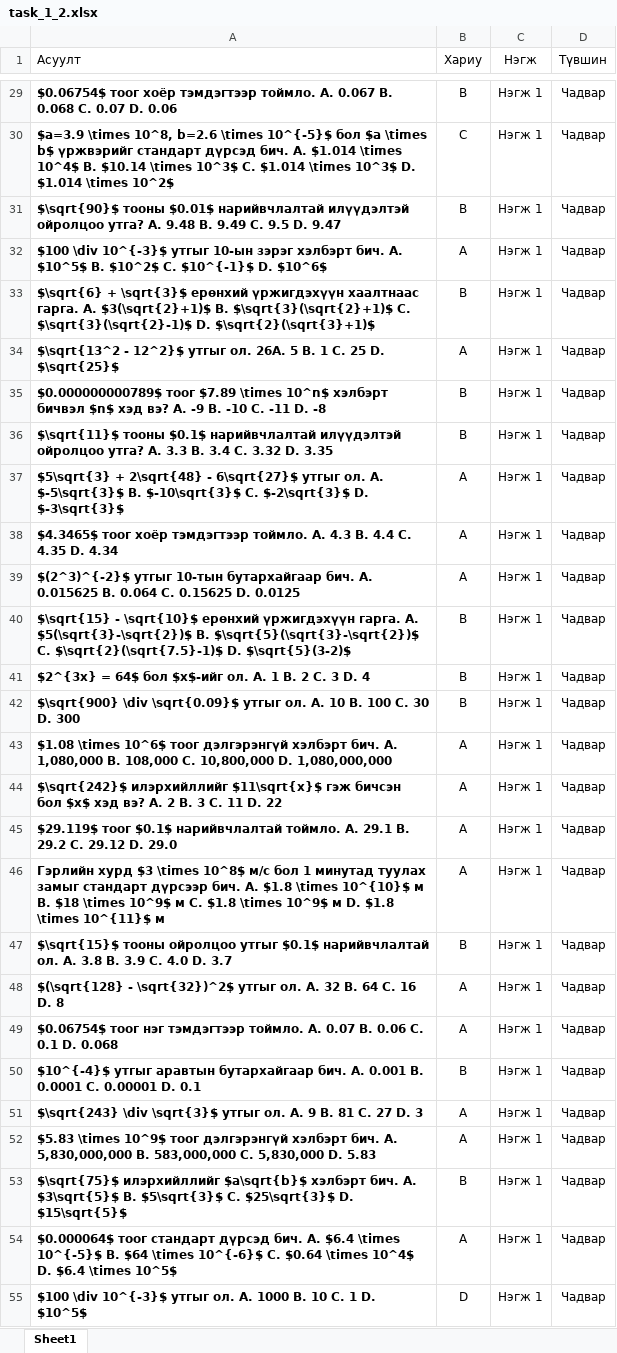
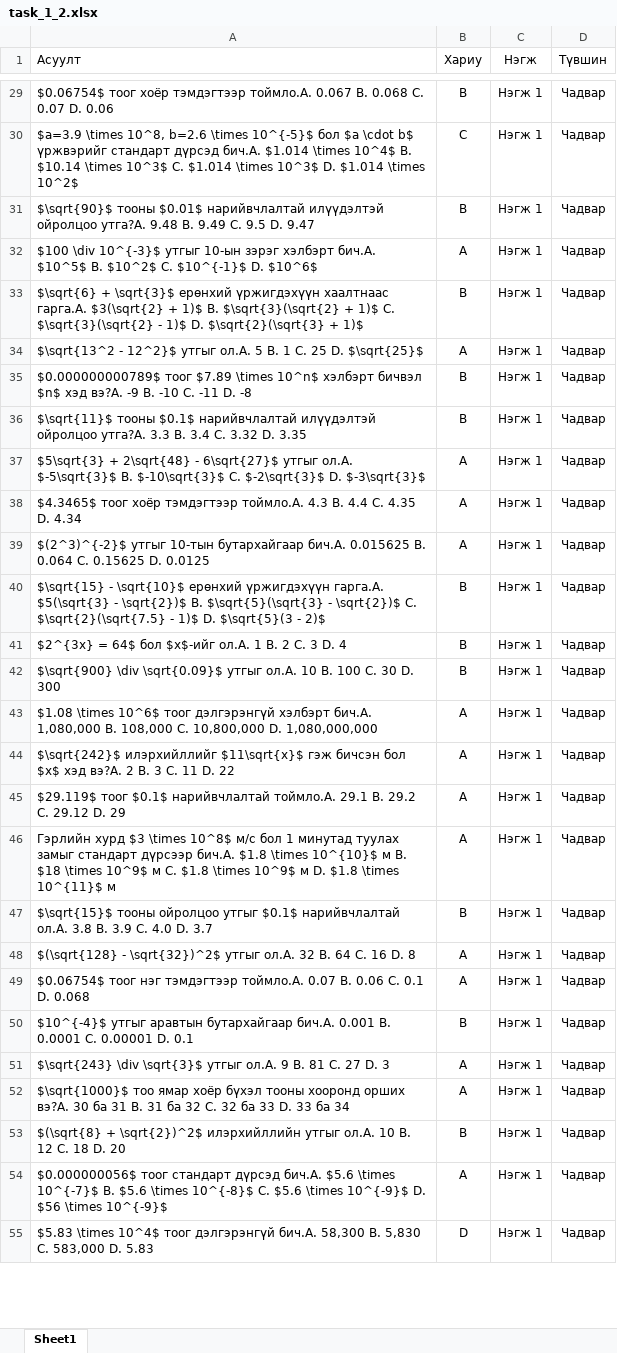
Before and after one commit to munkhtsatsral5kdh-sudo/math-project, an Excel workbook: task_1_2.xlsx, sheet Sheet1, drawn as a sheet; only a part is shown, gaps mark what is left out; values as stored, in another font and other column widths than the file's, no borders; the diff covers the shown part only; the diff names each change by its address in the sheet, - before the commit and + after, or states it on an @@ line.

```diff
--- a/task_1_2.xlsx (sheet Sheet1)
+++ b/task_1_2.xlsx (sheet Sheet1)
-A29:A55 bold: on
+A29:A55 bold: off
-A29 (Асуулт): …хоёр тэмдэгтээр тоймло. A. 0.067 B.…
+A29 (Асуулт): …хоёр тэмдэгтээр тоймло.A. 0.067 B.…
-A30 (Асуулт): …бол $a \times b$ үржвэрийг стандарт дүрсэд бич. A. $1.014 \times…
+A30 (Асуулт): …бол $a \cdot b$ үржвэрийг стандарт дүрсэд бич.A. $1.014 \times…
-A31 (Асуулт): …илүүдэлтэй ойролцоо утга? A. 9.48 B.…
+A31 (Асуулт): …илүүдэлтэй ойролцоо утга?A. 9.48 B.…
-A32 (Асуулт): …зэрэг хэлбэрт бич. A. $10^5$ B.…
+A32 (Асуулт): …зэрэг хэлбэрт бич.A. $10^5$ B.…
-A33 (Асуулт): …үржигдэхүүн хаалтнаас гарга. A. $3(\sqrt{2}+1)$ B. $\sqrt{3}(\sqrt{2}+1)$ C. $\sqrt{3}(\sqrt{2}-1)$ D. $\sqrt{2}(\sqrt{3}+1)$
+A33 (Асуулт): …үржигдэхүүн хаалтнаас гарга.A. $3(\sqrt{2} + 1)$ B. $\sqrt{3}(\sqrt{2} + 1)$ C. $\sqrt{3}(\sqrt{2} - 1)$ D. $\sqrt{2}(\sqrt{3} + 1)$
-A34 (Асуулт): …12^2}$ утгыг ол. 26A. 5 B.…
+A34 (Асуулт): …12^2}$ утгыг ол.A. 5 B.…
-A35 (Асуулт): …$n$ хэд вэ? A. -9 B.…
+A35 (Асуулт): …$n$ хэд вэ?A. -9 B.…
-A36 (Асуулт): …илүүдэлтэй ойролцоо утга? A. 3.3 B.…
+A36 (Асуулт): …илүүдэлтэй ойролцоо утга?A. 3.3 B.…
-A37 (Асуулт): …6\sqrt{27}$ утгыг ол. A. $-5\sqrt{3}$ B.…
+A37 (Асуулт): …6\sqrt{27}$ утгыг ол.A. $-5\sqrt{3}$ B.…
-A38 (Асуулт): …хоёр тэмдэгтээр тоймло. A. 4.3 B.…
+A38 (Асуулт): …хоёр тэмдэгтээр тоймло.A. 4.3 B.…
-A39 (Асуулт): …10-тын бутархайгаар бич. A. 0.015625 B.…
+A39 (Асуулт): …10-тын бутархайгаар бич.A. 0.015625 B.…
-A40 (Асуулт): …ерөнхий үржигдэхүүн гарга. A. $5(\sqrt{3}-\sqrt{2})$ B. $\sqrt{5}(\sqrt{3}-\sqrt{2})$ C. $\sqrt{2}(\sqrt{7.5}-1)$ D. $\sqrt{5}(3-2)$
+A40 (Асуулт): …ерөнхий үржигдэхүүн гарга.A. $5(\sqrt{3} - \sqrt{2})$ B. $\sqrt{5}(\sqrt{3} - \sqrt{2})$ C. $\sqrt{2}(\sqrt{7.5} - 1)$ D. $\sqrt{5}(3 - 2)$
-A41 (Асуулт): …бол $x$-ийг ол. A. 1 B.…
+A41 (Асуулт): …бол $x$-ийг ол.A. 1 B.…
-A42 (Асуулт): …\sqrt{0.09}$ утгыг ол. A. 10 B.…
+A42 (Асуулт): …\sqrt{0.09}$ утгыг ол.A. 10 B.…
-A43 (Асуулт): …дэлгэрэнгүй хэлбэрт бич. A. 1,080,000 B.…
+A43 (Асуулт): …дэлгэрэнгүй хэлбэрт бич.A. 1,080,000 B.…
-A44 (Асуулт): …$x$ хэд вэ? A. 2 B.…
+A44 (Асуулт): …$x$ хэд вэ?A. 2 B.…
-A45 (Асуулт): …$0.1$ нарийвчлалтай тоймло. A. 29.1 B. 29.2 C. 29.12 D. 29.0
+A45 (Асуулт): …$0.1$ нарийвчлалтай тоймло.A. 29.1 B. 29.2 C. 29.12 D. 29
-A46 (Асуулт): …стандарт дүрсээр бич. A. $1.8 \times…
+A46 (Асуулт): …стандарт дүрсээр бич.A. $1.8 \times…
-A47 (Асуулт): …$0.1$ нарийвчлалтай ол. A. 3.8 B.…
+A47 (Асуулт): …$0.1$ нарийвчлалтай ол.A. 3.8 B.…
-A48 (Асуулт): …\sqrt{32})^2$ утгыг ол. A. 32 B.…
+A48 (Асуулт): …\sqrt{32})^2$ утгыг ол.A. 32 B.…
-A49 (Асуулт): …нэг тэмдэгтээр тоймло. A. 0.07 B.…
+A49 (Асуулт): …нэг тэмдэгтээр тоймло.A. 0.07 B.…
-A50 (Асуулт): …аравтын бутархайгаар бич. A. 0.001 B.…
+A50 (Асуулт): …аравтын бутархайгаар бич.A. 0.001 B.…
-A51 (Асуулт): …\sqrt{3}$ утгыг ол. A. 9 B.…
+A51 (Асуулт): …\sqrt{3}$ утгыг ол.A. 9 B.…
-A52 (Асуулт): $5.83 \times 10^9$ тоог дэлгэрэнгүй хэлбэрт бич. A. 5,830,000,000 B. 583,000,000 C. 5,830,000 D. 5.83
+A52 (Асуулт): $\sqrt{1000}$ тоо ямар хоёр бүхэл тооны хооронд орших вэ?A. 30 ба 31 B. 31 ба 32 C. 32 ба 33 D. 33 ба 34
-A53 (Асуулт): $\sqrt{75}$ илэрхийллийг $a\sqrt{b}$ хэлбэрт бич. A. $3\sqrt{5}$ B. $5\sqrt{3}$ C. $25\sqrt{3}$ D. $15\sqrt{5}$
+A53 (Асуулт): $(\sqrt{8} + \sqrt{2})^2$ илэрхийллийн утгыг ол.A. 10 B. 12 C. 18 D. 20
-A54 (Асуулт): $0.000064$ тоог стандарт дүрсэд бич. A. $6.4 \times 10^{-5}$ B. $64 \times 10^{-6}$ C. $0.64 \times 10^4$ D. $6.4 \times 10^5$
+A54 (Асуулт): $0.000000056$ тоог стандарт дүрсэд бич.A. $5.6 \times 10^{-7}$ B. $5.6 \times 10^{-8}$ C. $5.6 \times 10^{-9}$ D. $56 \times 10^{-9}$
-A55 (Асуулт): $100 \div 10^{-3}$ утгыг ол. A. 1000 B. 10 C. 1 D. $10^5$
+A55 (Асуулт): $5.83 \times 10^4$ тоог дэлгэрэнгүй бич.A. 58,300 B. 5,830 C. 583,000 D. 5.83
```
Also changed, not shown: 73 edited cells and cell formats elsewhere in this sheet.
